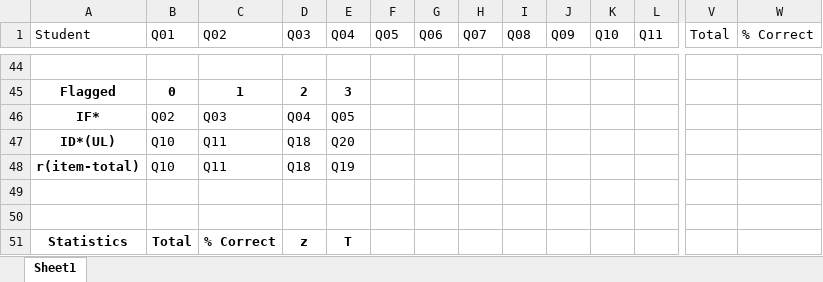
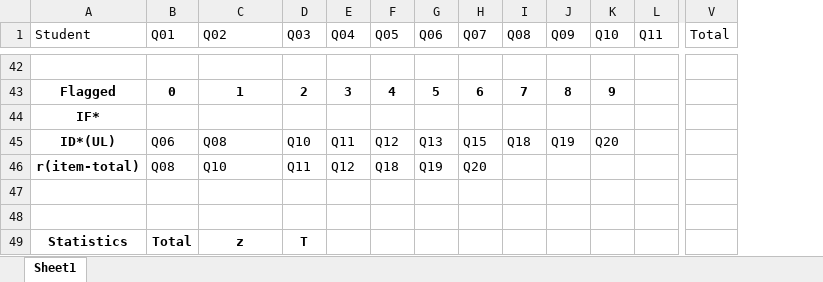
Before and after one commit to olgarozhdestvina/Data-Science-and-Machine-Learning, an Excel workbook: Data analytics/Language tests/Data/one_test_polytomous_analysis.xlsx, sheet Sheet1, drawn as a sheet; only a part is shown, gaps mark what is left out; values as stored, in another font and other column widths than the file's, no borders; charts and pictures and table styles not drawn; removed rows and columns are numbered as before the commit, all else as after; the diff covers the shown part only; the diff names each change by its address in the sheet, - before the commit and + after, or states it on an @@ line.

```diff
--- a/Data analytics/Language tests/Data/one_test_polytomous_analysis.xlsx (sheet Sheet1)
+++ b/Data analytics/Language tests/Data/one_test_polytomous_analysis.xlsx (sheet Sheet1)
-column W (% Correct), empty
-F43 (Q05): (empty)
+F43 (Q05): 4
-G43 (Q06): (empty)
+G43 (Q06): 5
-H43 (Q07): (empty)
+H43 (Q07): 6
-I43 (Q08): (empty)
+I43 (Q08): 7
-J43 (Q09): (empty)
+J43 (Q09): 8
-K43 (Q10): (empty)
+K43 (Q10): 9
-B44 (Q01): Q02
+B44 (Q01): (empty)
-C44 (Q02): Q03
+C44 (Q02): (empty)
-D44 (Q03): Q04
+D44 (Q03): (empty)
-E44 (Q04): Q05
+E44 (Q04): (empty)
-B45 (Q01): Q10
+B45 (Q01): Q06
-C45 (Q02): Q11
+C45 (Q02): Q08
-D45 (Q03): Q18
+D45 (Q03): Q10
-E45 (Q04): Q20
+E45 (Q04): Q11
-F45 (Q05): (empty)
+F45 (Q05): Q12
-G45 (Q06): (empty)
+G45 (Q06): Q13
-H45 (Q07): (empty)
+H45 (Q07): Q15
-I45 (Q08): (empty)
+I45 (Q08): Q18
-J45 (Q09): (empty)
+J45 (Q09): Q19
-K45 (Q10): (empty)
+K45 (Q10): Q20
-B46 (Q01): Q10
+B46 (Q01): Q08
-C46 (Q02): Q11
+C46 (Q02): Q10
-D46 (Q03): Q18
+D46 (Q03): Q11
-E46 (Q04): Q19
+E46 (Q04): Q12
-F46 (Q05): (empty)
+F46 (Q05): Q18
-G46 (Q06): (empty)
+G46 (Q06): Q19
-H46 (Q07): (empty)
+H46 (Q07): Q20
-C49 (Q02): % Correct
+C49 (Q02): z
-D49 (Q03): z
+D49 (Q03): T
-E49 (Q04): T
+E49 (Q04): (empty)
```
Also changed, not shown: 3 added rows, 5 removed rows and 132 edited cells elsewhere in this sheet, charts or pictures, Data analytics/Language tests/Data/one_test_dichotomous_analysis.xlsx, 4 other files.
